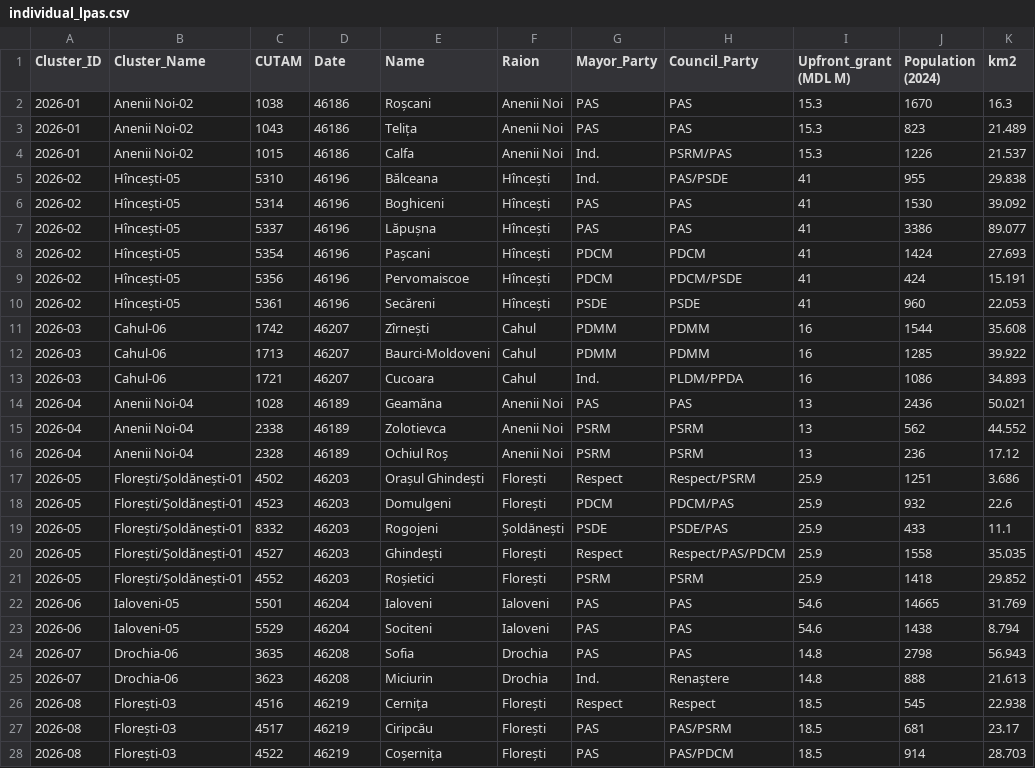
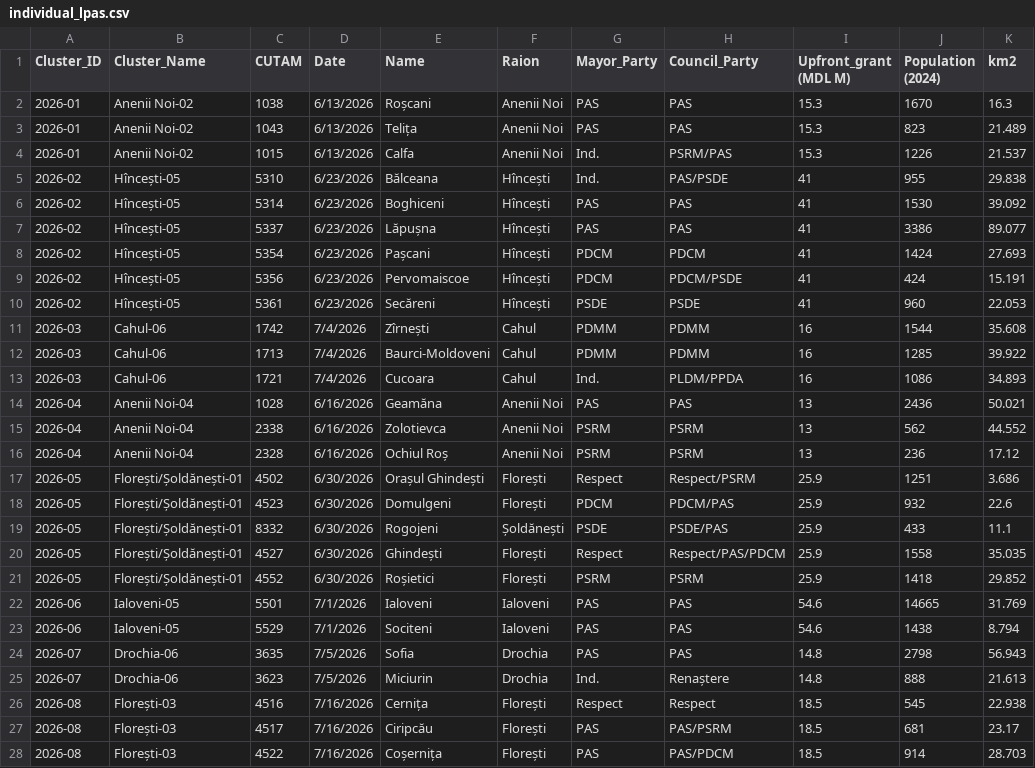
Before and after one commit to frank0051/Moldova-Primarii-Puternice-Dashboard, a CSV file: data/individual_lpas.csv, drawn as a sheet; only a part is shown; the diff covers the shown part only; the diff names each change by its address in the sheet, - before the commit and + after, or states it on an @@ line.

```diff
--- a/data/individual_lpas.csv
+++ b/data/individual_lpas.csv
-D2:D4 (Date): 46186
+D2:D4 (Date): 6/13/2026
-D5:D10 (Date): 46196
+D5:D10 (Date): 6/23/2026
-D11:D13 (Date): 46207
+D11:D13 (Date): 7/4/2026
-D14:D16 (Date): 46189
+D14:D16 (Date): 6/16/2026
-D17:D21 (Date): 46203
+D17:D21 (Date): 6/30/2026
-D22:D23 (Date): 46204
+D22:D23 (Date): 7/1/2026
-D24:D25 (Date): 46208
+D24:D25 (Date): 7/5/2026
-D26:D28 (Date): 46219
+D26:D28 (Date): 7/16/2026
```
Also changed, not shown: 5 added rows and 42 edited cells elsewhere in this file, data/Pipeline.csv, 1 other file.
